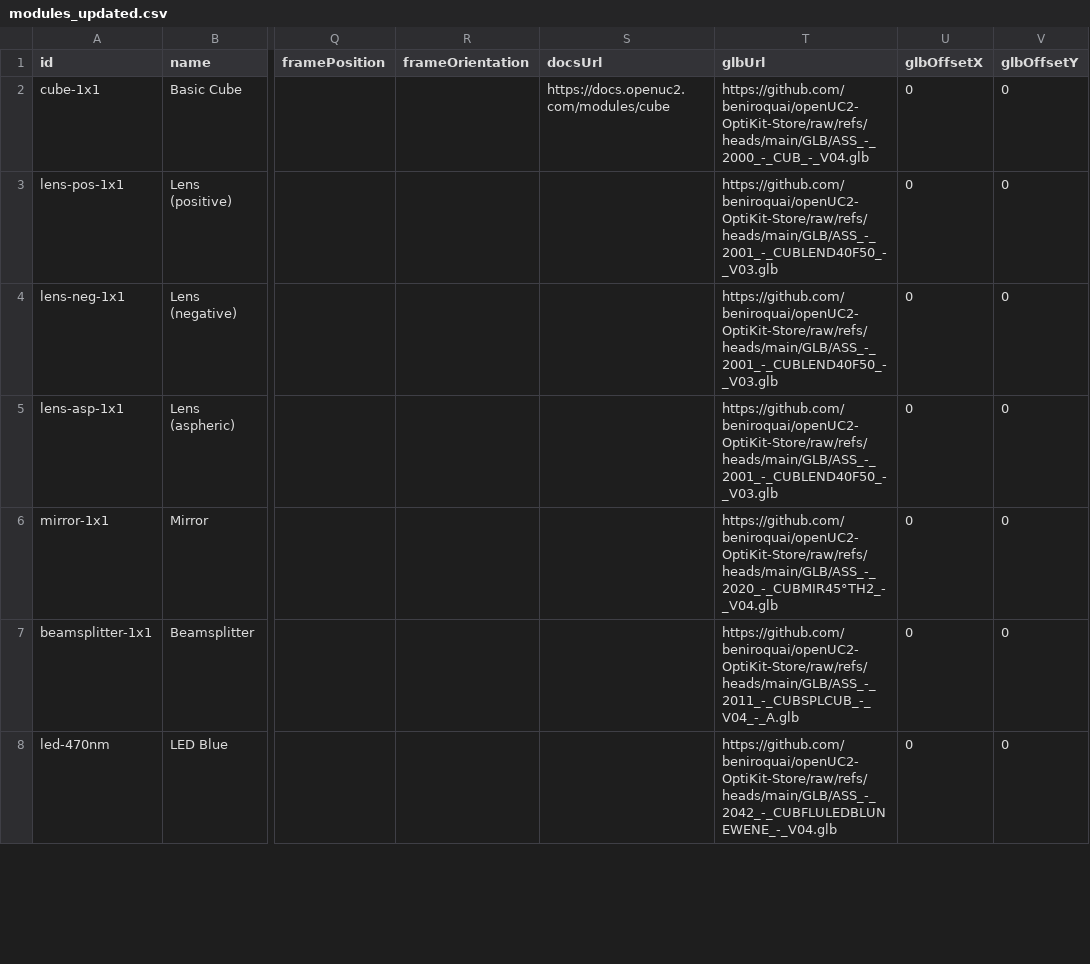
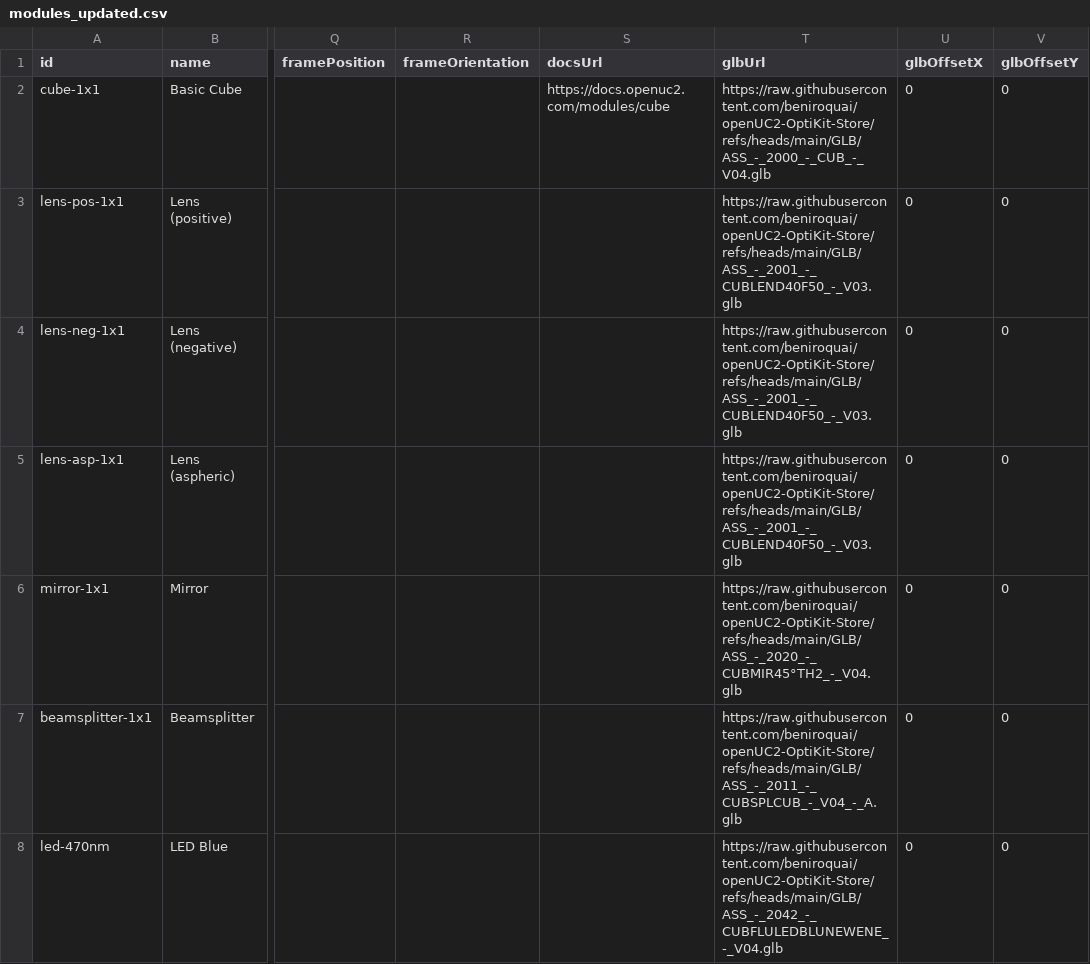
Before and after one commit to MikroskopRoboChallenge/openUC2-OptiKit, a CSV file: public/modules_updated.csv, drawn as a sheet; only a part is shown, gaps mark what is left out; the diff covers the shown part only; the diff names each change by its address in the sheet, - before the commit and + after, or states it on an @@ line.

Commit message:
Update modules_updated.csv

```diff
--- a/public/modules_updated.csv
+++ b/public/modules_updated.csv
-T2 (glbUrl): https://github.com/beniroquai/openUC2-OptiKit-Store/raw/refs/heads/main/GLB/ASS_-_2000_-_CUB_-_V04.glb
+T2 (glbUrl): https://raw.githubusercontent.com/beniroquai/openUC2-OptiKit-Store/refs/heads/main/GLB/ASS_-_2000_-_CUB_-_V04.glb
-T3:T5 (glbUrl): https://github.com/beniroquai/openUC2-OptiKit-Store/raw/refs/heads/main/GLB/ASS_-_2001_-_CUBLEND40F50_-_V03.glb
+T3:T5 (glbUrl): https://raw.githubusercontent.com/beniroquai/openUC2-OptiKit-Store/refs/heads/main/GLB/ASS_-_2001_-_CUBLEND40F50_-_V03.glb
-T6 (glbUrl): https://github.com/beniroquai/openUC2-OptiKit-Store/raw/refs/heads/main/GLB/ASS_-_2020_-_CUBMIR45°TH2_-_V04.glb
+T6 (glbUrl): https://raw.githubusercontent.com/beniroquai/openUC2-OptiKit-Store/refs/heads/main/GLB/ASS_-_2020_-_CUBMIR45°TH2_-_V04.glb
-T7 (glbUrl): https://github.com/beniroquai/openUC2-OptiKit-Store/raw/refs/heads/main/GLB/ASS_-_2011_-_CUBSPLCUB_-_V04_-_A.glb
+T7 (glbUrl): https://raw.githubusercontent.com/beniroquai/openUC2-OptiKit-Store/refs/heads/main/GLB/ASS_-_2011_-_CUBSPLCUB_-_V04_-_A.glb
-T8 (glbUrl): https://github.com/beniroquai/openUC2-OptiKit-Store/raw/refs/heads/main/GLB/ASS_-_2042_-_CUBFLULEDBLUNEWENE_-_V04.glb
+T8 (glbUrl): https://raw.githubusercontent.com/beniroquai/openUC2-OptiKit-Store/refs/heads/main/GLB/ASS_-_2042_-_CUBFLULEDBLUNEWENE_-_V04.glb
```
Also changed, not shown: 55 edited cells elsewhere in this file.
